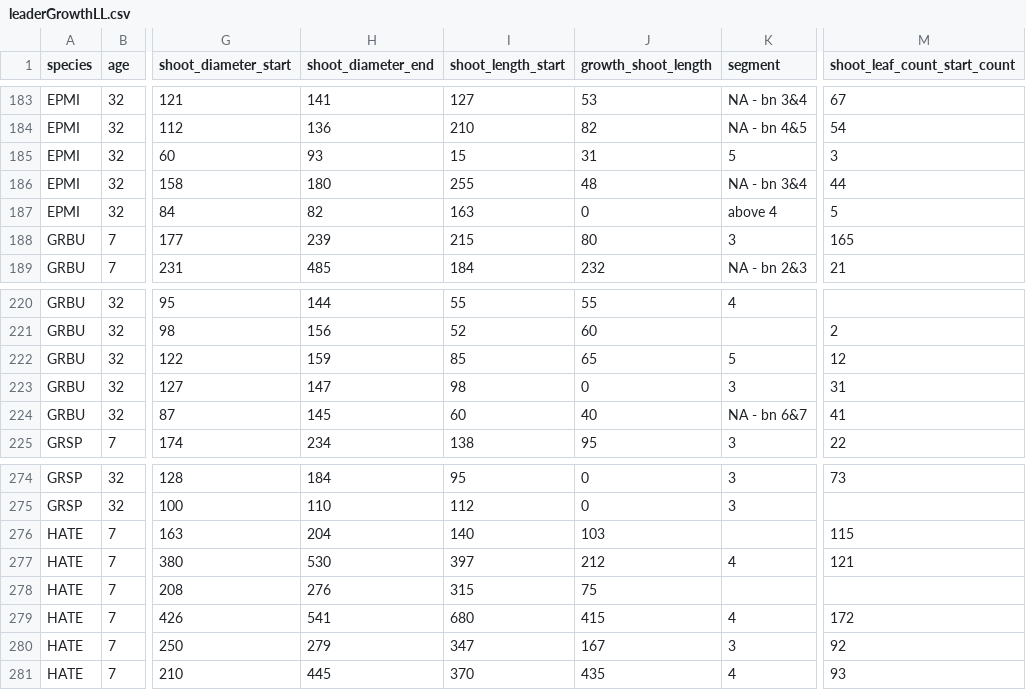
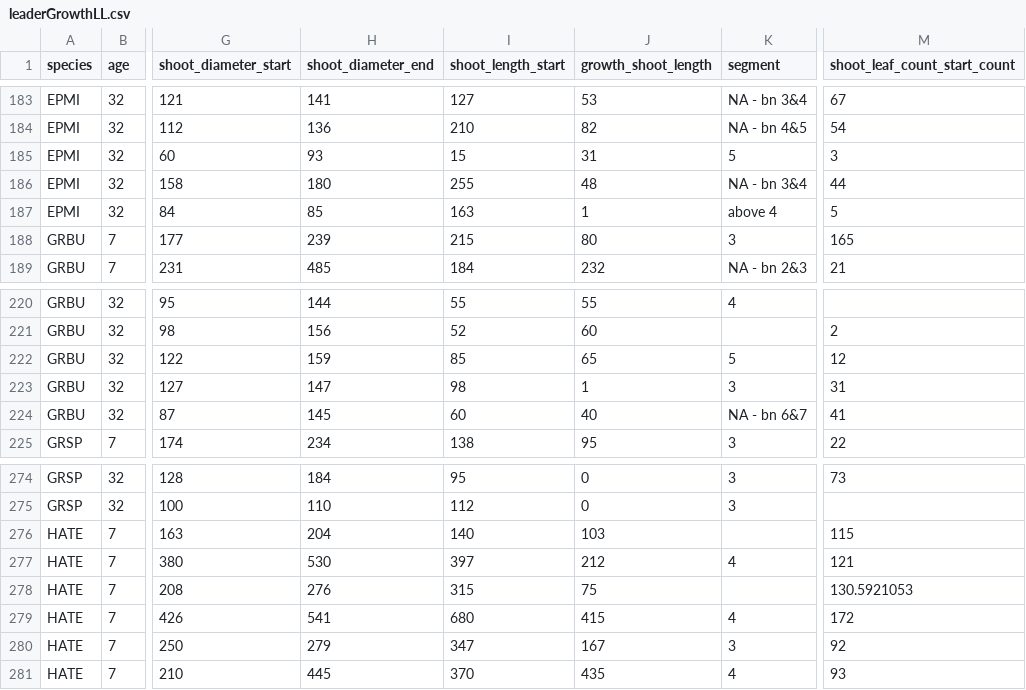
Before and after one commit to dfalster/Reproductive_Allocation_Kuringgai, a CSV file: data/leaderGrowthLL.csv, drawn as a sheet; only a part is shown, gaps mark what is left out; the diff names each change by its address in the sheet, - before the commit and + after, or states it on an @@ line.

```diff
--- a/data/leaderGrowthLL.csv
+++ b/data/leaderGrowthLL.csv
-H187 (shoot_diameter_end): 82
+H187 (shoot_diameter_end): 85
-J187 (growth_shoot_length): 0
+J187 (growth_shoot_length): 1
-J223 (growth_shoot_length): 0
+J223 (growth_shoot_length): 1
-M278 (shoot_leaf_count_start_count): (empty)
+M278 (shoot_leaf_count_start_count): 130.5921053
```
Also changed, not shown: 4 other files.
